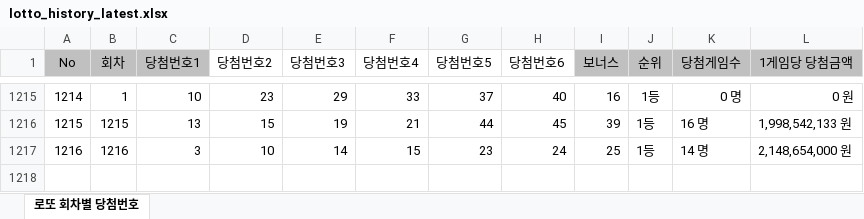
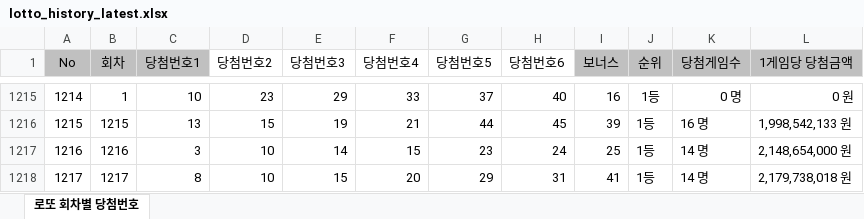
Before and after one commit to park1210/lottoAnalysis, an Excel workbook: app/data/raw/lotto_history_latest.xlsx, sheet 로또 회차별 당첨번호, drawn as a sheet; only a part is shown, gaps mark what is left out; values as stored, in another font and other column widths than the file's, no borders; the diff names each change by its address in the sheet, - before the commit and + after, or states it on an @@ line.

```diff
--- a/app/data/raw/lotto_history_latest.xlsx (sheet 로또 회차별 당첨번호)
+++ b/app/data/raw/lotto_history_latest.xlsx (sheet 로또 회차별 당첨번호)
+row 1218: 1217 | 1217 | 8 | 10 | 15 | 20 | 29 | 31 | 41 | 1등 | 14 명 | 2,179,738,018 원
```
Also changed, not shown: 50 other files.
